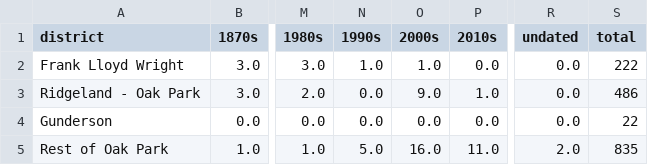
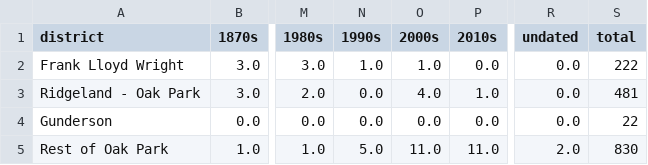
Before and after one commit to jvanderberg/op-block-typology, a CSV file: outputs/tables/G2_mf_buildings_by_decade_built.csv, drawn as a sheet; only a part is shown, gaps mark what is left out; the diff names each change by its address in the sheet, - before the commit and + after, or states it on an @@ line.

```diff
--- a/outputs/tables/G2_mf_buildings_by_decade_built.csv
+++ b/outputs/tables/G2_mf_buildings_by_decade_built.csv
-O3 (2000s): 9.0
+O3 (2000s): 4.0
-S3 (total): 486
+S3 (total): 481
-O5 (2000s): 16.0
+O5 (2000s): 11.0
-S5 (total): 835
+S5 (total): 830
```
Also changed, not shown: outputs/tables/G1_mf_units_by_decade_built.csv, outputs/tables/H1_before_after_local_designation.csv, 29 other files.
